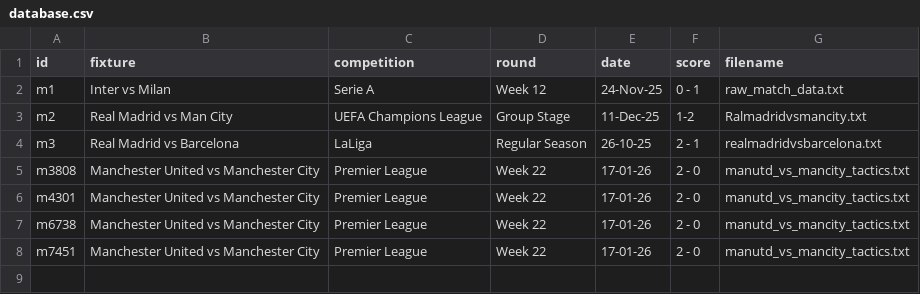
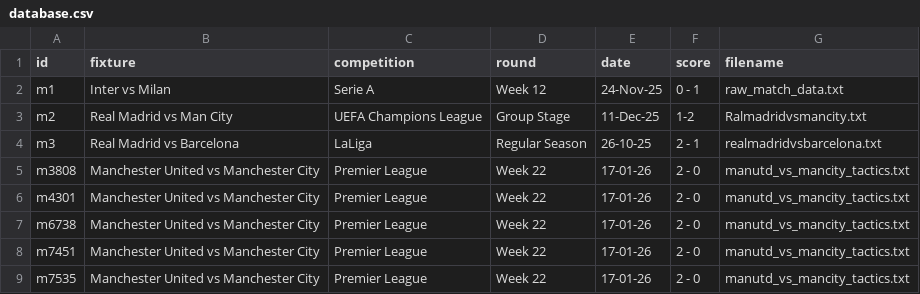
Before and after one commit to Badrergb/Gameday_Tactics, a CSV file: database.csv, drawn as a sheet.

Commit message:
Verified Injection: Manchester United vs Manchester City

```diff
--- a/database.csv
+++ b/database.csv
@@ -8 +8,2 @@ m6738,Manchester United vs Manchester City,Premier League,Week 22,17-01-26,2 - 0
 m7451,Manchester United vs Manchester City,Premier League,Week 22,17-01-26,2 - 0,manutd_vs_mancity_tactics.txt
+m7535,Manchester United vs Manchester City,Premier League,Week 22,17-01-26,2 - 0,manutd_vs_mancity_tactics.txt
```
